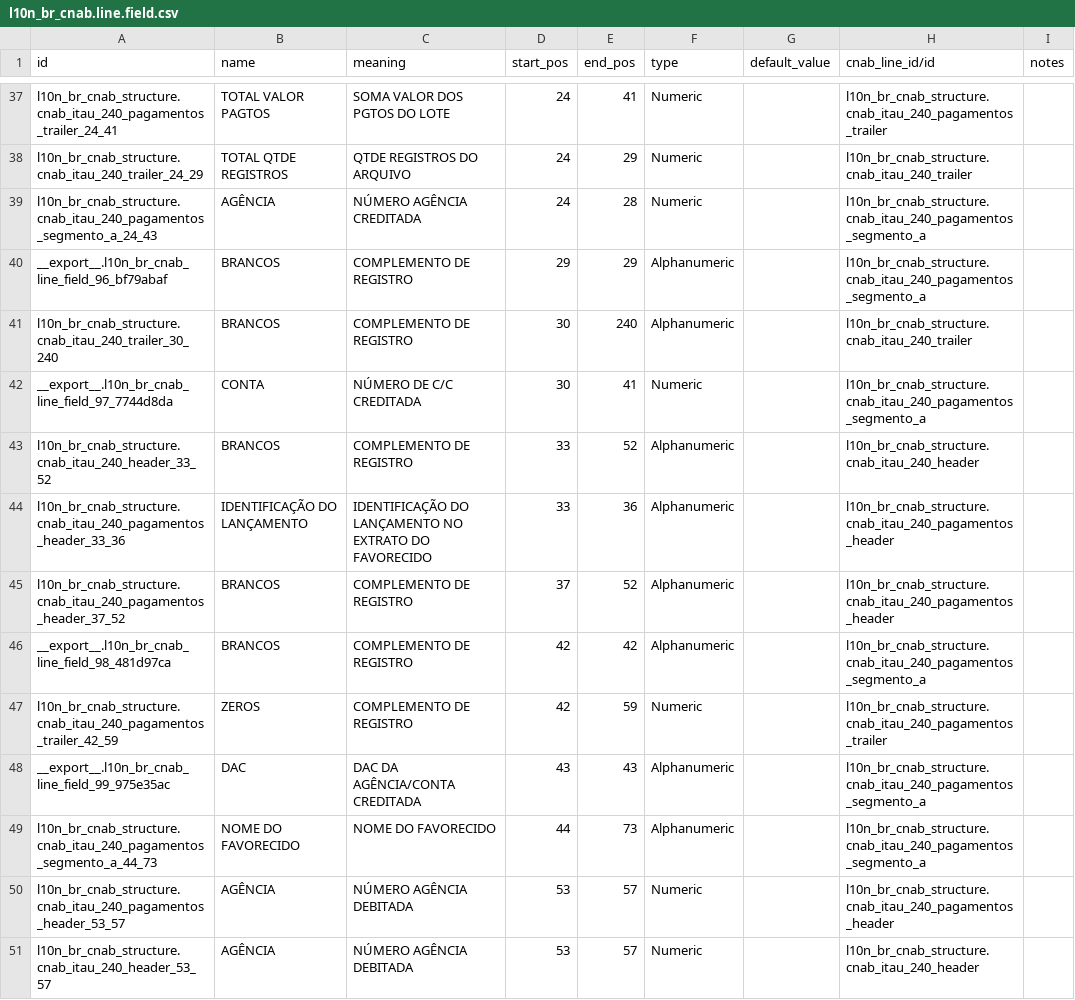
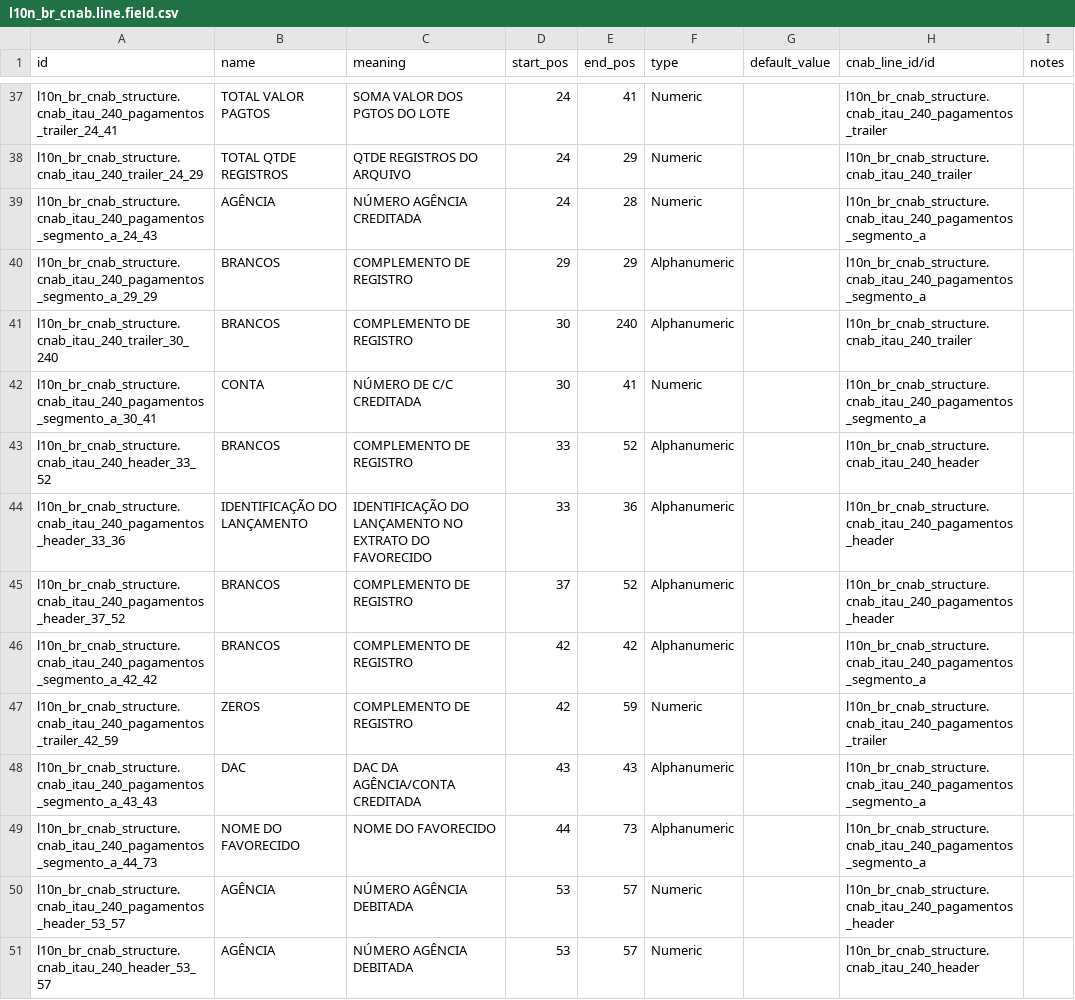
Before and after one commit to Escodoo/l10n-brazil, a CSV file: l10n_br_cnab_structure/data/l10n_br_cnab.line.field.csv, drawn as a sheet; only a part is shown, gaps mark what is left out; the diff names each change by its address in the sheet, - before the commit and + after, or states it on an @@ line.

Commit message:
[FIX] export name warning cnab field

```diff
--- a/l10n_br_cnab_structure/data/l10n_br_cnab.line.field.csv
+++ b/l10n_br_cnab_structure/data/l10n_br_cnab.line.field.csv
-A40 (id): __export__.l10n_br_cnab_line_field_96_bf79abaf
+A40 (id): l10n_br_cnab_structure.cnab_itau_240_pagamentos_segmento_a_29_29
-A42 (id): __export__.l10n_br_cnab_line_field_97_7744d8da
+A42 (id): l10n_br_cnab_structure.cnab_itau_240_pagamentos_segmento_a_30_41
-A46 (id): __export__.l10n_br_cnab_line_field_98_481d97ca
+A46 (id): l10n_br_cnab_structure.cnab_itau_240_pagamentos_segmento_a_42_42
-A48 (id): __export__.l10n_br_cnab_line_field_99_975e35ac
+A48 (id): l10n_br_cnab_structure.cnab_itau_240_pagamentos_segmento_a_43_43
```
